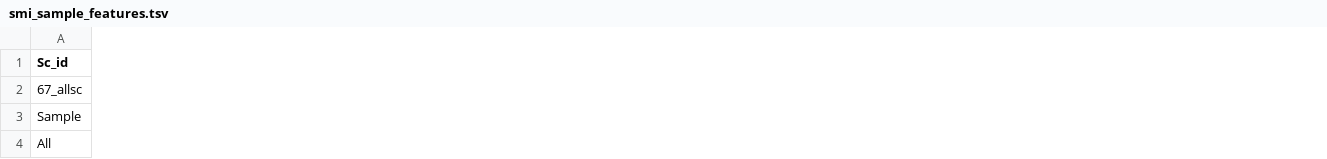
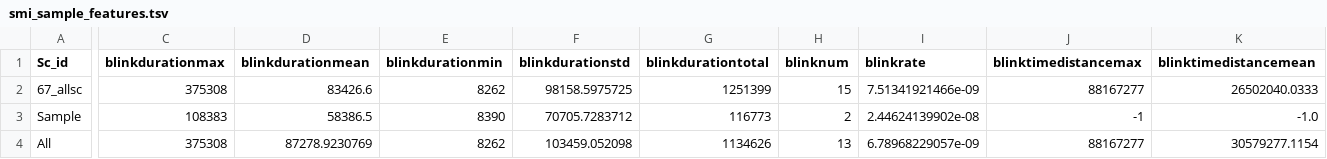
Before and after one commit to Human-AI-Interaction-UBC/EMDAT, a TSV file: src/outputfolder/smi_sample_features.tsv, drawn as a sheet; only a part is shown, gaps mark what is left out; the diff covers the shown part only; the diff names each change by its address in the sheet, - before the commit and + after, or states it on an @@ line.

```diff
--- a/src/outputfolder/smi_sample_features.tsv
+++ b/src/outputfolder/smi_sample_features.tsv
+column C (blinkdurationmax), rows 2-4: 375308 | 108383 | 375308
+column D (blinkdurationmean), rows 2-4: 83426.6 | 58386.5 | 87278.9230769
+column E (blinkdurationmin), rows 2-4: 8262 | 8390 | 8262
+column F (blinkdurationstd), rows 2-4: 98158.5975725 | 70705.7283712 | 103459.052098
+column G (blinkdurationtotal), rows 2-4: 1251399 | 116773 | 1134626
+column H (blinknum), rows 2-4: 15 | 2 | 13
+column I (blinkrate), rows 2-4: 7.51341921466e-09 | 2.44624139902e-08 | 6.78968229057e-09
+column J (blinktimedistancemax), rows 2-4: 88167277 | -1 | 88167277
+column K (blinktimedistancemean), rows 2-4: 26502040.0333 | -1.0 | 30579277.1154
```
Also changed, not shown: 2 added columns and 26 edited cells elsewhere in this file, 7 other files.
